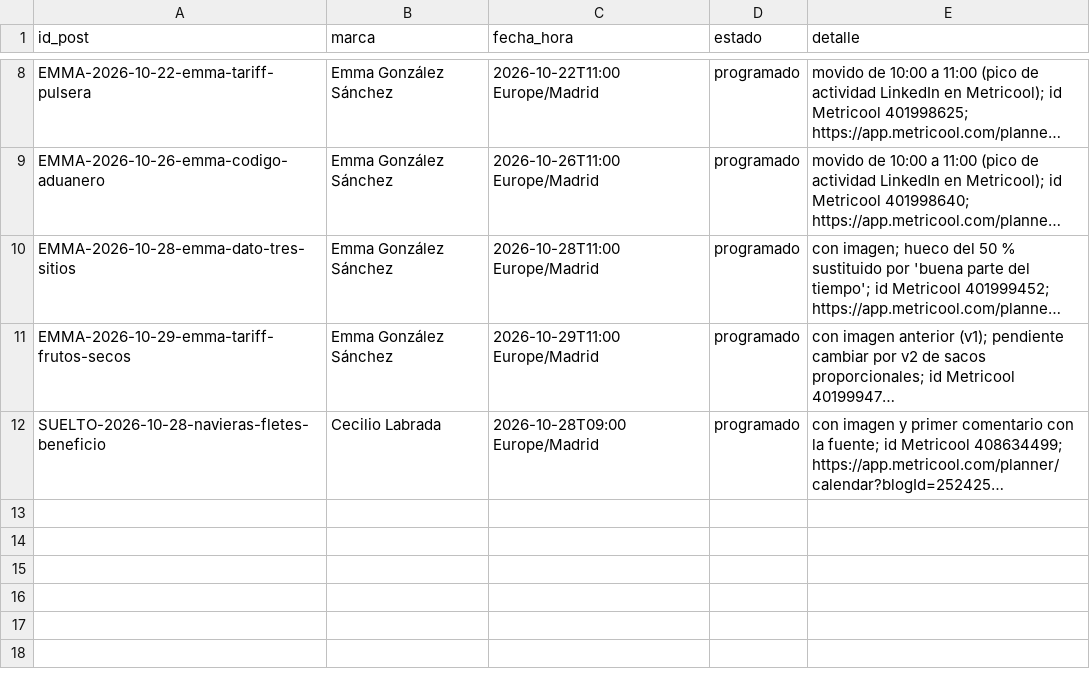
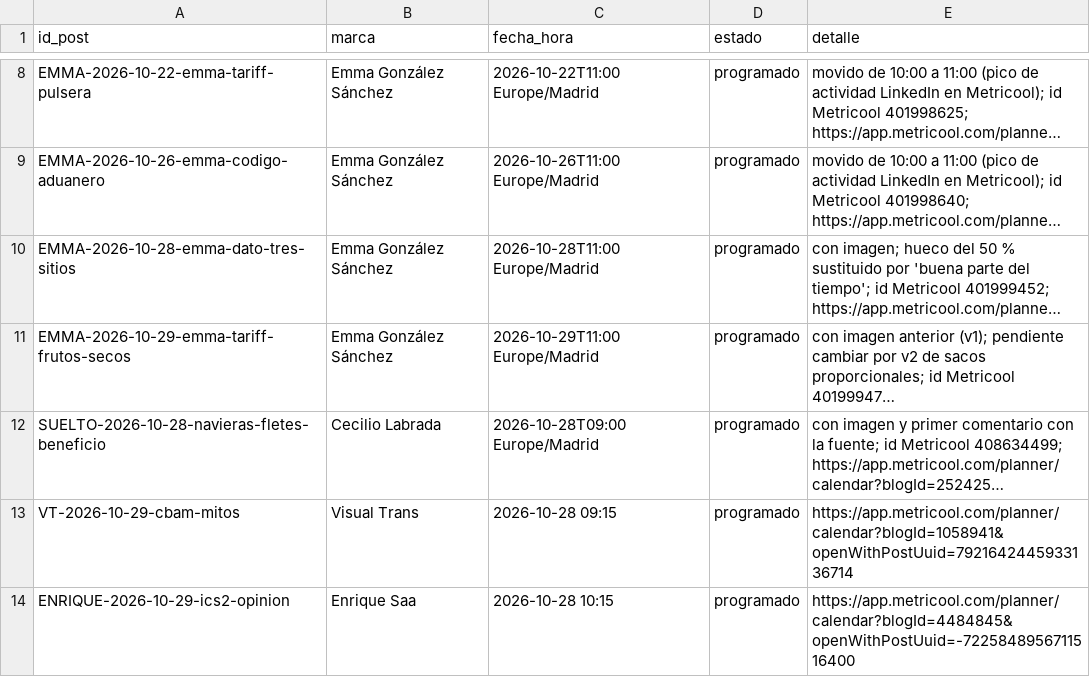
Before and after one commit to arivas-web/visualtrans.linkedin, a CSV file: output/2026-10/metricool.csv, drawn as a sheet; only a part is shown, gaps mark what is left out; long unchanged cells end in …; the diff names each change by its address in the sheet, - before the commit and + after, or states it on an @@ line.

```diff
--- a/output/2026-10/metricool.csv
+++ b/output/2026-10/metricool.csv
+row 13: VT-2026-10-29-cbam-mitos | Visual Trans | 2026-10-28 09:15 | programado | https://app.metricool.com/planner/calendar?blogId=1058941&openWithPostUuid=7921642445933136714
+row 14: ENRIQUE-2026-10-29-ics2-opinion | Enrique Saa | 2026-10-28 10:15 | programado | https://app.metricool.com/planner/calendar?blogId=4484845&openWithPostUuid=-7225848956711516400
```
